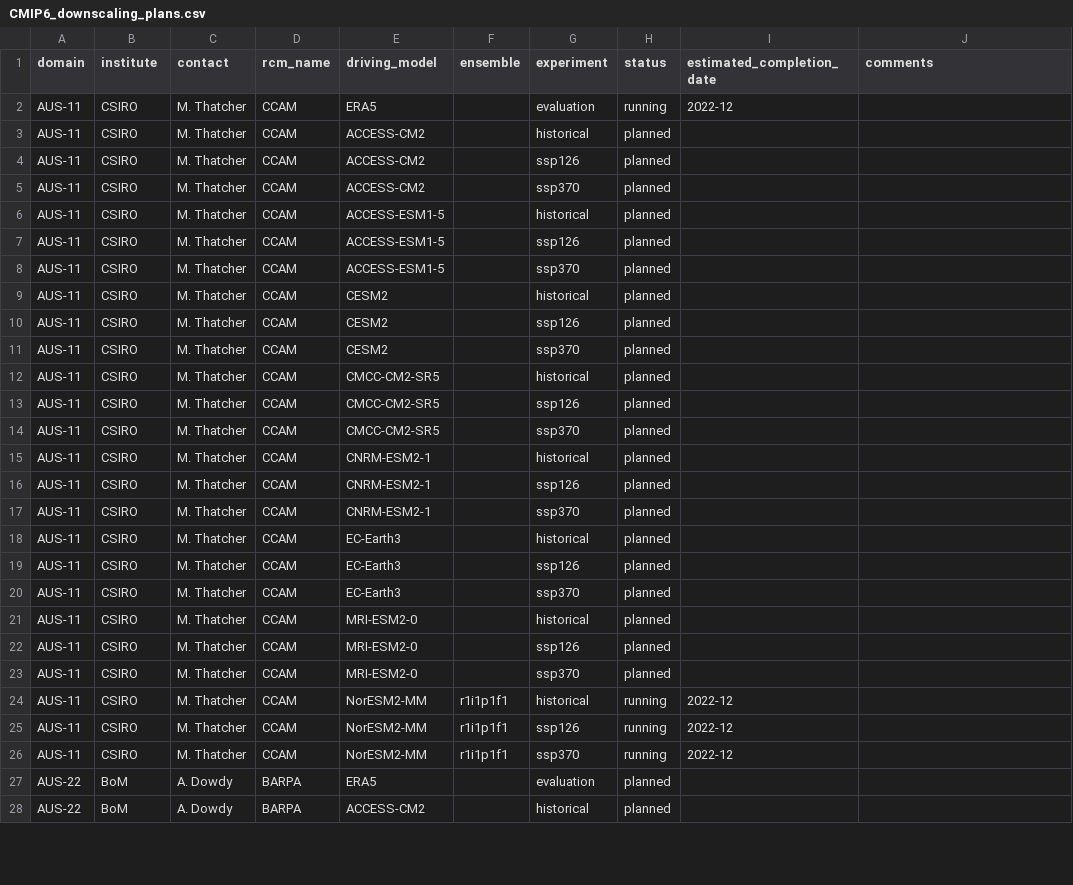
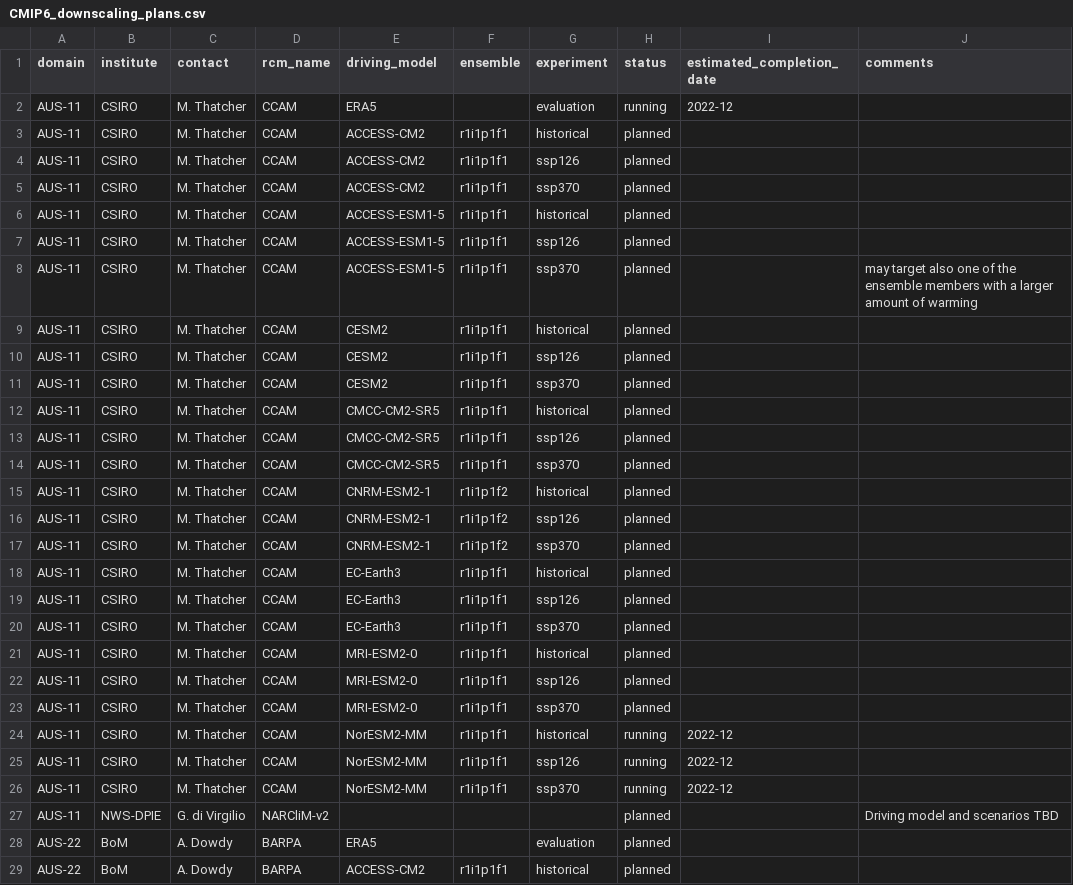
Before and after one commit to jesusff/cmip6-for-cordex, a CSV file: CMIP6_downscaling_plans.csv, drawn as a sheet; only a part is shown; the diff covers the shown part only.

Commit message:
Update downscaling plans and tables / Add color to tables

```diff
--- a/CMIP6_downscaling_plans.csv
+++ b/CMIP6_downscaling_plans.csv
@@ -2,23 +2,23 @@ domain,institute,contact,rcm_name,driving_model,ensemble,experiment,status,estim
 AUS-11,CSIRO,M. Thatcher,CCAM,ERA5,,evaluation,running,2022-12,
-AUS-11,CSIRO,M. Thatcher,CCAM,ACCESS-CM2,,historical,planned,,
-AUS-11,CSIRO,M. Thatcher,CCAM,ACCESS-CM2,,ssp126,planned,,
-AUS-11,CSIRO,M. Thatcher,CCAM,ACCESS-CM2,,ssp370,planned,,
-AUS-11,CSIRO,M. Thatcher,CCAM,ACCESS-ESM1-5,,historical,planned,,
-AUS-11,CSIRO,M. Thatcher,CCAM,ACCESS-ESM1-5,,ssp126,planned,,
-AUS-11,CSIRO,M. Thatcher,CCAM,ACCESS-ESM1-5,,ssp370,planned,,
-AUS-11,CSIRO,M. Thatcher,CCAM,CESM2,,historical,planned,,
-AUS-11,CSIRO,M. Thatcher,CCAM,CESM2,,ssp126,planned,,
-AUS-11,CSIRO,M. Thatcher,CCAM,CESM2,,ssp370,planned,,
-AUS-11,CSIRO,M. Thatcher,CCAM,CMCC-CM2-SR5,,historical,planned,,
-AUS-11,CSIRO,M. Thatcher,CCAM,CMCC-CM2-SR5,,ssp126,planned,,
-AUS-11,CSIRO,M. Thatcher,CCAM,CMCC-CM2-SR5,,ssp370,planned,,
-AUS-11,CSIRO,M. Thatcher,CCAM,CNRM-ESM2-1,,historical,planned,,
-AUS-11,CSIRO,M. Thatcher,CCAM,CNRM-ESM2-1,,ssp126,planned,,
-AUS-11,CSIRO,M. Thatcher,CCAM,CNRM-ESM2-1,,ssp370,planned,,
-AUS-11,CSIRO,M. Thatcher,CCAM,EC-Earth3,,historical,planned,,
-AUS-11,CSIRO,M. Thatcher,CCAM,EC-Earth3,,ssp126,planned,,
-AUS-11,CSIRO,M. Thatcher,CCAM,EC-Earth3,,ssp370,planned,,
-AUS-11,CSIRO,M. Thatcher,CCAM,MRI-ESM2-0,,historical,planned,,
-AUS-11,CSIRO,M. Thatcher,CCAM,MRI-ESM2-0,,ssp126,planned,,
-AUS-11,CSIRO,M. Thatcher,CCAM,MRI-ESM2-0,,ssp370,planned,,
+AUS-11,CSIRO,M. Thatcher,CCAM,ACCESS-CM2,r1i1p1f1,historical,planned,,
+AUS-11,CSIRO,M. Thatcher,CCAM,ACCESS-CM2,r1i1p1f1,ssp126,planned,,
+AUS-11,CSIRO,M. Thatcher,CCAM,ACCESS-CM2,r1i1p1f1,ssp370,planned,,
+AUS-11,CSIRO,M. Thatcher,CCAM,ACCESS-ESM1-5,r1i1p1f1,historical,planned,,
+AUS-11,CSIRO,M. Thatcher,CCAM,ACCESS-ESM1-5,r1i1p1f1,ssp126,planned,,
+AUS-11,CSIRO,M. Thatcher,CCAM,ACCESS-ESM1-5,r1i1p1f1,ssp370,planned,,may target also one of the ensemble members with a larger amount of warming
+AUS-11,CSIRO,M. Thatcher,CCAM,CESM2,r1i1p1f1,historical,planned,,
+AUS-11,CSIRO,M. Thatcher,CCAM,CESM2,r1i1p1f1,ssp126,planned,,
+AUS-11,CSIRO,M. Thatcher,CCAM,CESM2,r1i1p1f1,ssp370,planned,,
+AUS-11,CSIRO,M. Thatcher,CCAM,CMCC-CM2-SR5,r1i1p1f1,historical,planned,,
+AUS-11,CSIRO,M. Thatcher,CCAM,CMCC-CM2-SR5,r1i1p1f1,ssp126,planned,,
+AUS-11,CSIRO,M. Thatcher,CCAM,CMCC-CM2-SR5,r1i1p1f1,ssp370,planned,,
+AUS-11,CSIRO,M. Thatcher,CCAM,CNRM-ESM2-1,r1i1p1f2,historical,planned,,
+AUS-11,CSIRO,M. Thatcher,CCAM,CNRM-ESM2-1,r1i1p1f2,ssp126,planned,,
+AUS-11,CSIRO,M. Thatcher,CCAM,CNRM-ESM2-1,r1i1p1f2,ssp370,planned,,
+AUS-11,CSIRO,M. Thatcher,CCAM,EC-Earth3,r1i1p1f1,historical,planned,,
+AUS-11,CSIRO,M. Thatcher,CCAM,EC-Earth3,r1i1p1f1,ssp126,planned,,
+AUS-11,CSIRO,M. Thatcher,CCAM,EC-Earth3,r1i1p1f1,ssp370,planned,,
+AUS-11,CSIRO,M. Thatcher,CCAM,MRI-ESM2-0,r1i1p1f1,historical,planned,,
+AUS-11,CSIRO,M. Thatcher,CCAM,MRI-ESM2-0,r1i1p1f1,ssp126,planned,,
+AUS-11,CSIRO,M. Thatcher,CCAM,MRI-ESM2-0,r1i1p1f1,ssp370,planned,,
 AUS-11,CSIRO,M. Thatcher,CCAM,NorESM2-MM,r1i1p1f1,historical,running,2022-12,
@@ -26,3 +26,4 @@ AUS-11,CSIRO,M. Thatcher,CCAM,NorESM2-MM,r1i1p1f1,ssp126,running,2022-12,
 AUS-11,CSIRO,M. Thatcher,CCAM,NorESM2-MM,r1i1p1f1,ssp370,running,2022-12,
+AUS-11,NWS-DPIE,G. di Virgilio,NARCliM-v2,,,,planned,,Driving model and scenarios TBD
 AUS-22,BoM,A. Dowdy,BARPA,ERA5,,evaluation,planned,,
-AUS-22,BoM,A. Dowdy,BARPA,ACCESS-CM2,,historical,planned,,
+AUS-22,BoM,A. Dowdy,BARPA,ACCESS-CM2,r1i1p1f1,historical,planned,,
```
Also changed, not shown: 7 added rows and 23 edited cells elsewhere in this file, 2 other files.
